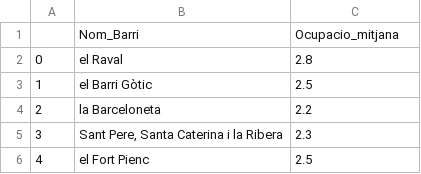
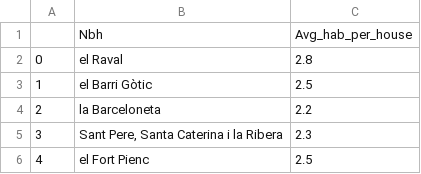
Before and after one commit to ta-data-bcn/Project-Week-2-Barcelona, a CSV file: datasets/Data_filtered/tenants.csv, drawn as a sheet; only a part is shown; removed rows and columns are numbered as before the commit, all else as after; the diff names each change by its address in the sheet, - before the commit and + after, or states it on an @@ line.

Commit message:
changes in tenants,population and rental

```diff
--- a/datasets/Data_filtered/tenants.csv
+++ b/datasets/Data_filtered/tenants.csv
-row 1:  | Nom_Barri | Ocupacio_mitjana
+row 1:  | Nbh | Avg_hab_per_house
```
Also changed, not shown: datasets/Data_filtered/rental.csv, 1 other file.
